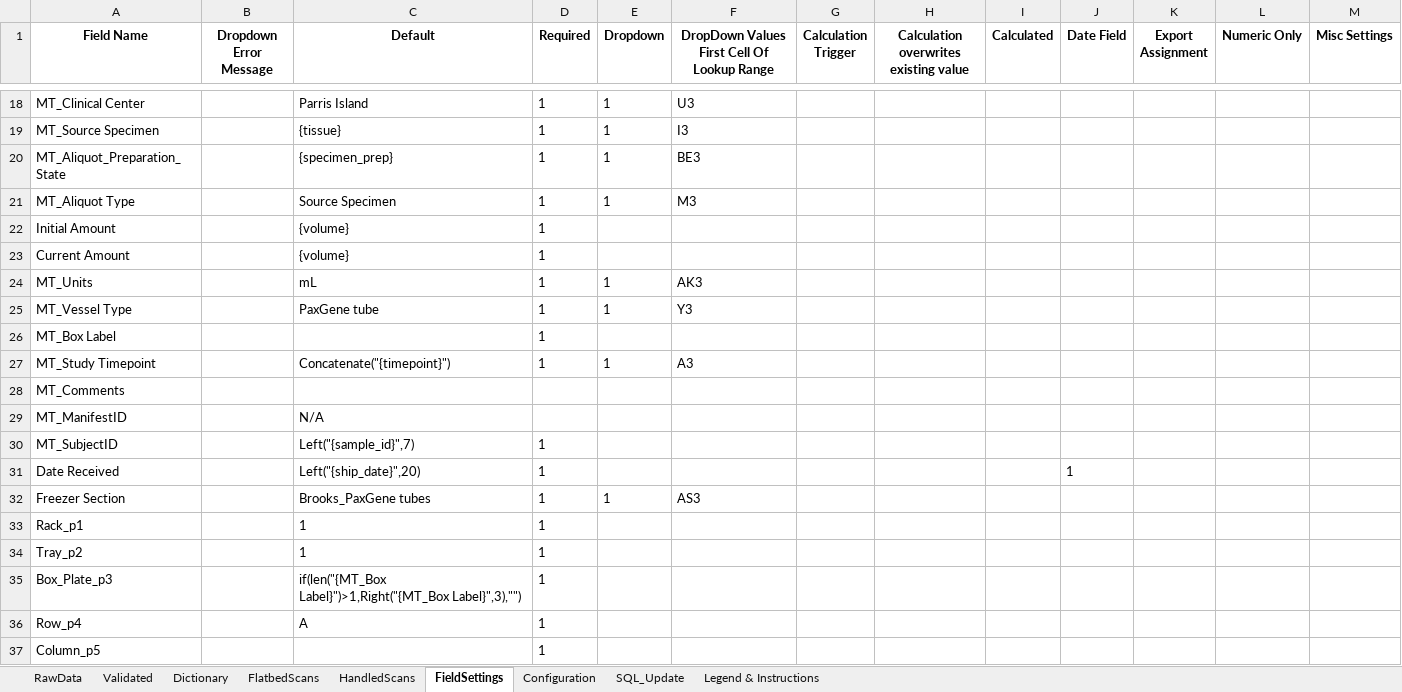
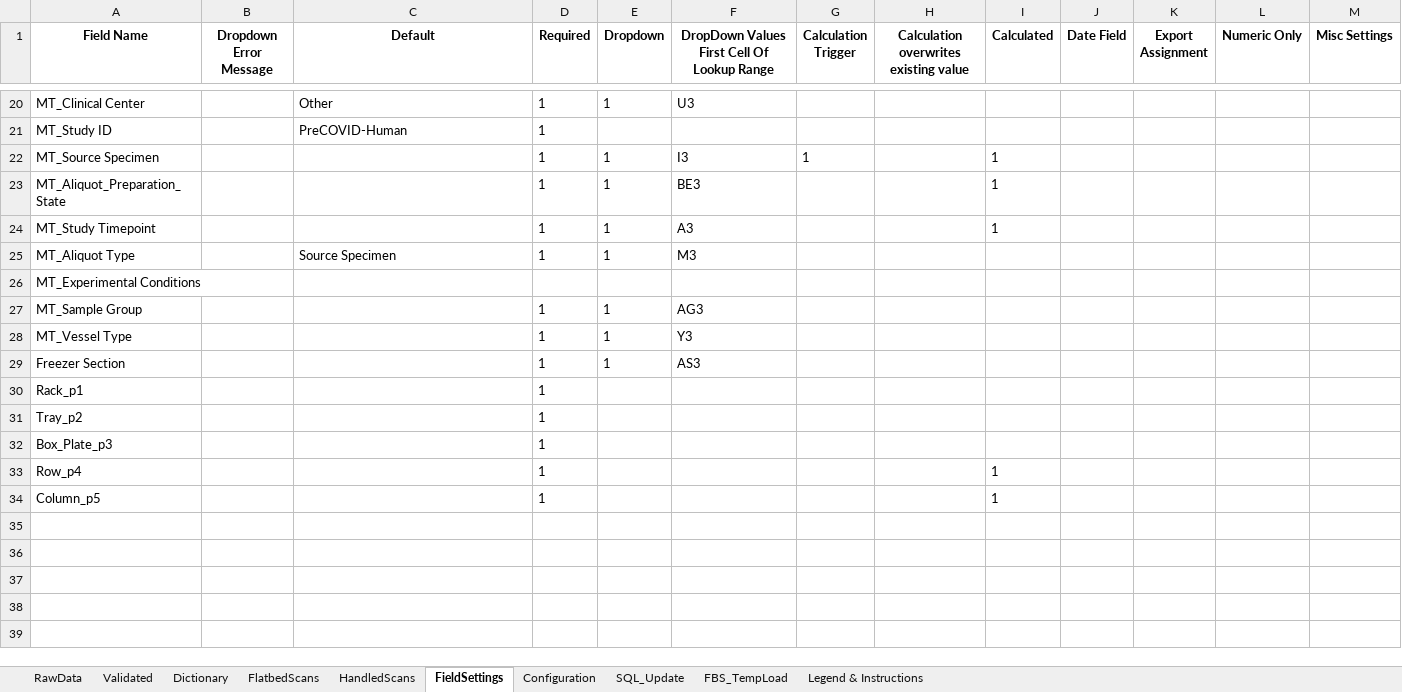
Before and after one commit to stasrira/Mount_Sinai_Mater_Import_Template, an Excel workbook: Check_in_template.v01.xlsm, sheet FieldSettings, drawn as a sheet; only a part is shown, gaps mark what is left out; values as stored, in another font and other column widths than the file's, no borders; removed rows and columns are numbered as before the commit, all else as after; the diff covers the shown part only; the diff names each change by its address in the sheet, - before the commit and + after, or states it on an @@ line.

Commit message:
Adds functionality to import flatbed scanner files created off line into MTC (in preparation to process MoTrPAC Human samples). Changes version to 1.025.

```diff
--- a/Check_in_template.v01.xlsm (sheet FieldSettings)
+++ b/Check_in_template.v01.xlsm (sheet FieldSettings)
+sheet tab: FBS_TempLoad
-C20 (Default): Parris Island
+C20 (Default): Other
+row 21: MT_Study ID |  | PreCOVID-Human | 1
-C22 (Default): {tissue}
+C22 (Default): (empty)
-G22 (Calculation Trigger): (empty)
+G22 (Calculation Trigger): 1
-I22:I23 (Calculated): (empty)
+I22:I23 (Calculated): 1
-C23 (Default): {specimen_prep}
+C23 (Default): (empty)
+row 24: MT_Study Timepoint |  |  | 1 | 1 | A3 |  |  | 1
-row 22: Initial Amount |  | {volume} | 1
-row 23: Current Amount |  | {volume} | 1
-row 24: MT_Units |  | mL | 1 | 1 | AK3
+row 26: MT_Experimental Conditions
+row 27: MT_Sample Group |  |  | 1 | 1 | AG3
-C28 (Default): PaxGene tube
+C28 (Default): (empty)
-row 26: MT_Box Label |  |  | 1
-row 27: MT_Study Timepoint |  | Concatenate("{timepoint}") | 1 | 1 | A3
-row 28: MT_Comments
-row 29: MT_ManifestID |  | N/A
-row 30: MT_SubjectID |  | Left("{sample_id}",7) | 1
-row 31: Date Received |  | Left("{ship_date}",20) | 1 |  |  |  |  |  | 1
-C29 (Default): Brooks_PaxGene tubes
+C29 (Default): (empty)
-C30:C31 (Default): 1
+C30:C31 (Default): (empty)
-C32 (Default): if(len("{MT_Box Label}")>1,Right("{MT_Box Label}",3),"")
+C32 (Default): (empty)
-C33 (Default): A
+C33 (Default): (empty)
-I33:I34 (Calculated): (empty)
+I33:I34 (Calculated): 1
```
Also changed, not shown: 12 added rows, 10 removed rows and 13 edited cells elsewhere in this sheet, sheet RawData, sheet Validated, sheet FlatbedScans, sheet Dictionary, sheet Configuration, sheet SQL_Update, charts or pictures, 4 other files.
